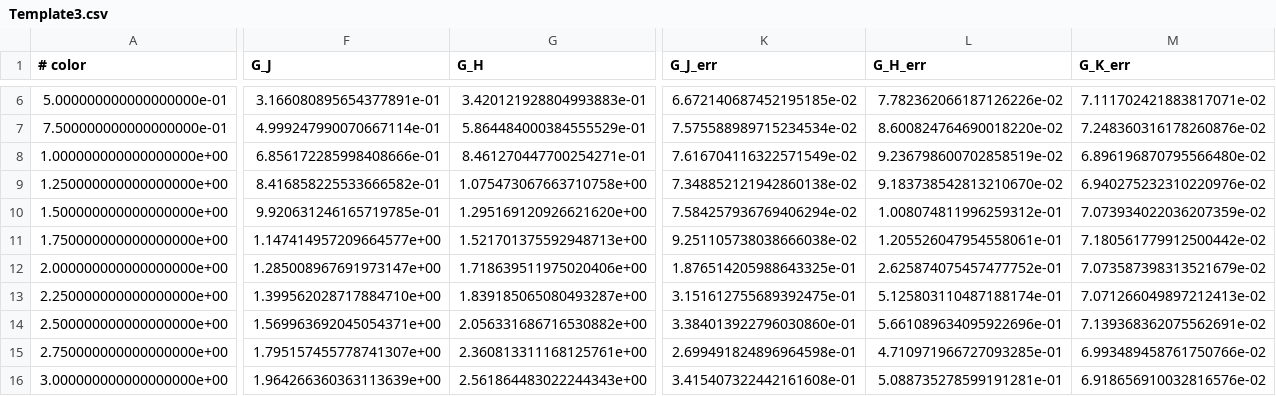
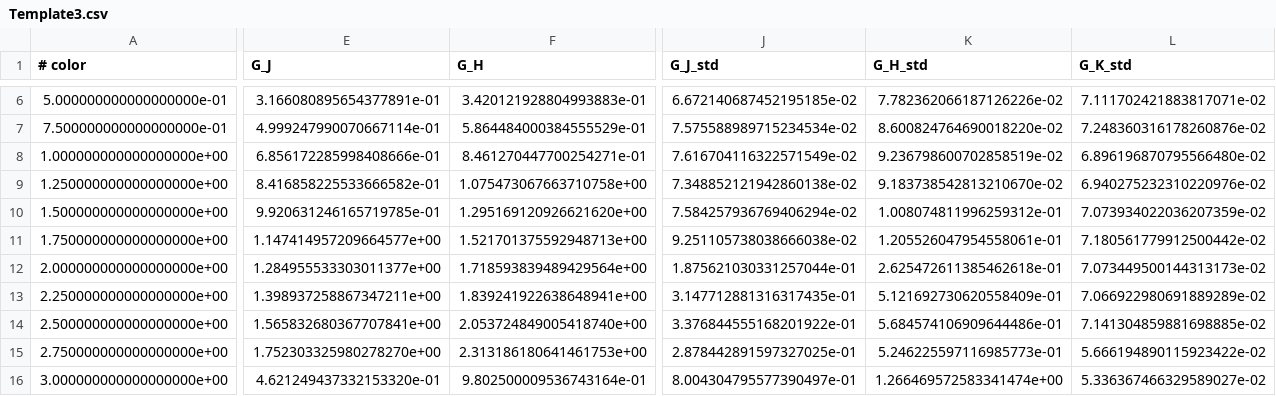
Before and after one commit to leemundy/GAIA, a CSV file: Work-Areas/rpopescu/notebook/Template3.csv, drawn as a sheet; only a part is shown, gaps mark what is left out; addresses are those after the commit; the diff covers the shown part only; the diff names each change by its address in the sheet, - before the commit and + after, or states it on an @@ line.

```diff
--- a/Work-Areas/rpopescu/notebook/Template3.csv
+++ b/Work-Areas/rpopescu/notebook/Template3.csv
-J1: G_J_err
+J1: G_J_std
-K1: G_H_err
+K1: G_H_std
-L1: G_K_err
+L1: G_K_std
-E12 (G_J): 1.285008967691973147e+00
+E12 (G_J): 1.284955533303011377e+00
-F12 (G_H): 1.718639511975020406e+00
+F12 (G_H): 1.718593839489429564e+00
-J12 (G_J_std): 1.876514205988643325e-01
+J12 (G_J_std): 1.875621030331257044e-01
-K12 (G_H_std): 2.625874075457477752e-01
+K12 (G_H_std): 2.625472611385462618e-01
-L12 (G_K_std): 7.073587398313521679e-02
+L12 (G_K_std): 7.073449500144313173e-02
-E13 (G_J): 1.399562028717884710e+00
+E13 (G_J): 1.398937258867347211e+00
-F13 (G_H): 1.839185065080493287e+00
+F13 (G_H): 1.839241922638648941e+00
-J13 (G_J_std): 3.151612755689392475e-01
+J13 (G_J_std): 3.147712881316317435e-01
-K13 (G_H_std): 5.125803110487188174e-01
+K13 (G_H_std): 5.121692730620558409e-01
-L13 (G_K_std): 7.071266049897212413e-02
+L13 (G_K_std): 7.066922980691889289e-02
-E14 (G_J): 1.569963692045054371e+00
+E14 (G_J): 1.565832680367707841e+00
-F14 (G_H): 2.056331686716530882e+00
+F14 (G_H): 2.053724849005418740e+00
-J14 (G_J_std): 3.384013922796030860e-01
+J14 (G_J_std): 3.376844555168201922e-01
-K14 (G_H_std): 5.661089634095922696e-01
+K14 (G_H_std): 5.684574106909644486e-01
-L14 (G_K_std): 7.139368362075562691e-02
+L14 (G_K_std): 7.141304859881698885e-02
-E15 (G_J): 1.795157455778741307e+00
+E15 (G_J): 1.752303325980278270e+00
-F15 (G_H): 2.360813311168125761e+00
+F15 (G_H): 2.313186180641461753e+00
-J15 (G_J_std): 2.699491824896964598e-01
+J15 (G_J_std): 2.878442891597327025e-01
-K15 (G_H_std): 4.710971966727093285e-01
+K15 (G_H_std): 5.246225597116985773e-01
-L15 (G_K_std): 6.993489458761750766e-02
+L15 (G_K_std): 5.666194890115923422e-02
-E16 (G_J): 1.964266360363113639e+00
+E16 (G_J): 4.621249437332153320e-01
-F16 (G_H): 2.561864483022244343e+00
+F16 (G_H): 9.802500009536743164e-01
-J16 (G_J_std): 3.415407322442161608e-01
+J16 (G_J_std): 8.004304795577390497e-01
-K16 (G_H_std): 5.088735278599191281e-01
+K16 (G_H_std): 1.266469572583341474e+00
-L16 (G_K_std): 6.918656910032816576e-02
+L16 (G_K_std): 5.336367466329589027e-02
```
Also changed, not shown: 6 added columns, 2 removed columns and 41 edited cells elsewhere in this file, Work-Areas/rpopescu/notebook/Template.csv, Work-Areas/rpopescu/notebook/Template2.csv, 4 other files.
